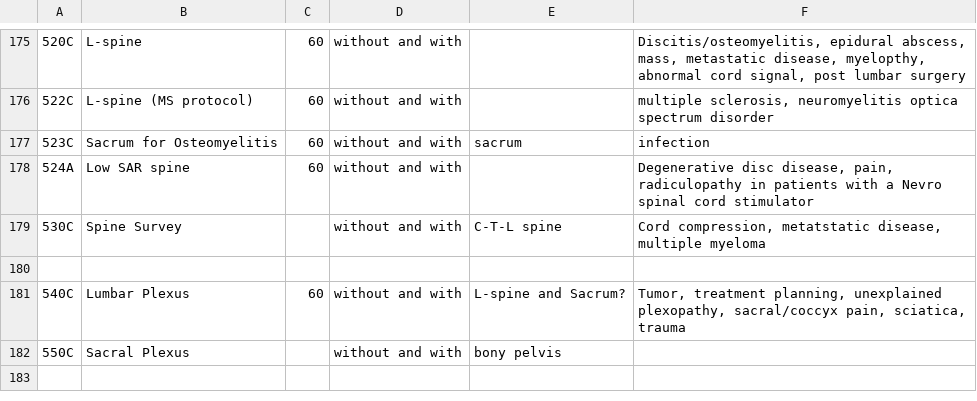
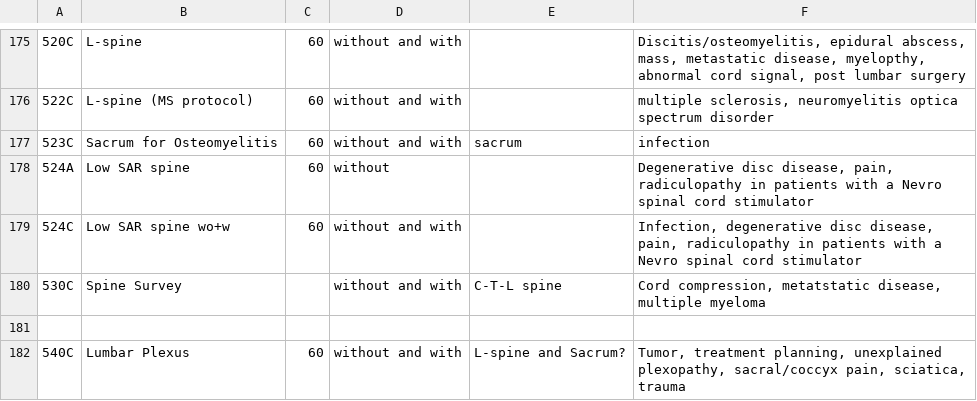
Before and after one commit to grogo/ctprotocols, a CSV file: MRG MR protocols.csv, drawn as a sheet; only a part is shown, gaps mark what is left out; the shorter side is filled out with more unchanged rows.

```diff
--- a/MRG MR protocols.csv
+++ b/MRG MR protocols.csv
@@ -177,3 +177,4 @@
 523C;Sacrum for Osteomyelitis;60;without and with;sacrum;infection;;;;;;;;;;;;;;;;;;;;;
-524A;Low SAR spine;60;without and with;;Degenerative disc disease, pain, radiculopathy in patients with a Nevro spinal cord stimulator;;;;;;;;;;;;;;;;;;;;;
+524A;Low SAR spine;60;without;;Degenerative disc disease, pain, radiculopathy in patients with a Nevro spinal cord stimulator;;;;;;;;;;;;;;;;;;;;;
+524C;Low SAR spine wo+w;60;without and with;;Infection, degenerative disc disease, pain, radiculopathy in patients with a Nevro spinal cord stimulator;;;;;;;;;;;;;;;;;;;;;
 530C;Spine Survey;;without and with;C-T-L spine;Cord compression, metatstatic disease, multiple myeloma;;;;;;;;;;;;;;;;;;;;;
```
Also changed, not shown: MRG CT protocols.csv, 1 other file.
